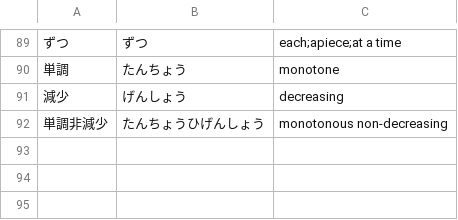
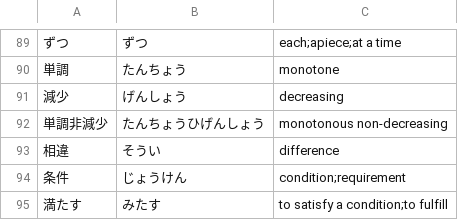
Before and after one commit to Vicfred/yougo, a CSV file: yougo.csv, drawn as a sheet; only a part is shown, gaps mark what is left out.

Commit message:
vocab from abc135a

```diff
--- a/yougo.csv
+++ b/yougo.csv
@@ -92 +92,4 @@
 単調非減少,たんちょうひげんしょう,monotonous non-decreasing
+相違,そうい,difference
+条件,じょうけん,condition;requirement
+満たす,みたす,to satisfy a condition;to fulfill
```
